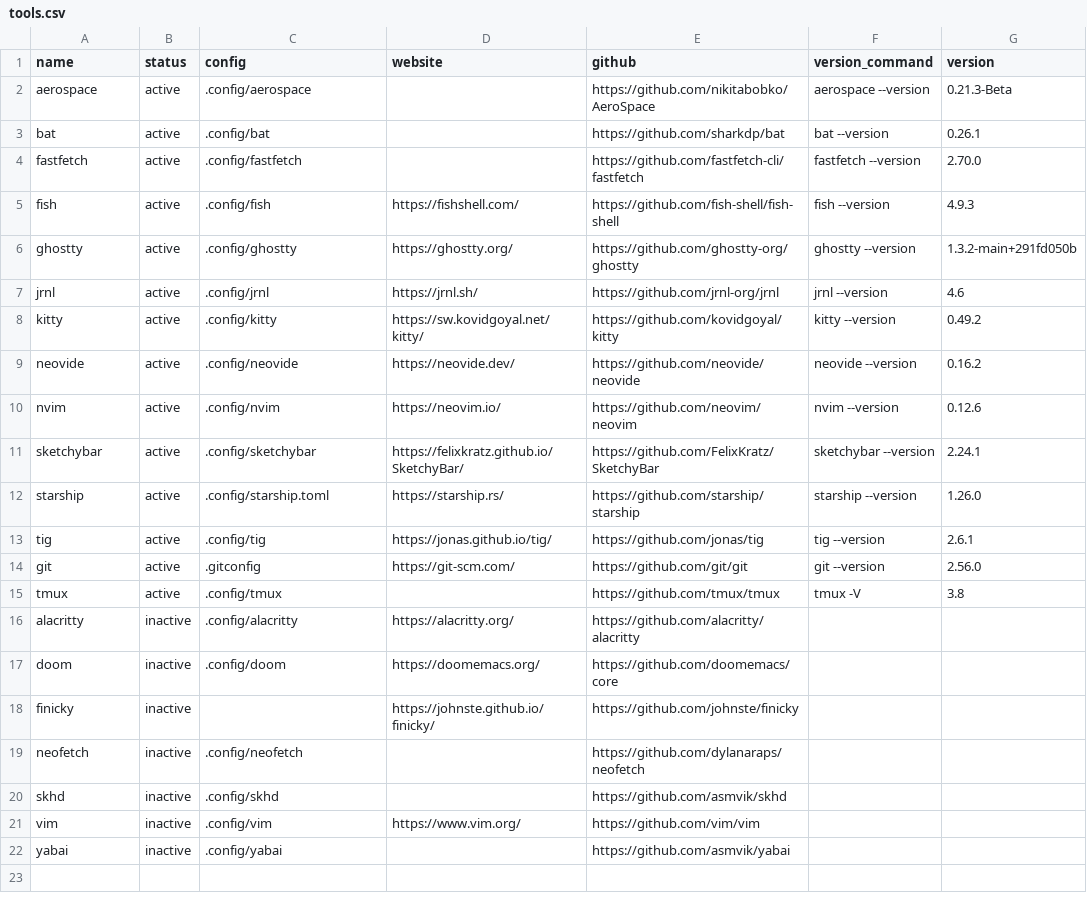
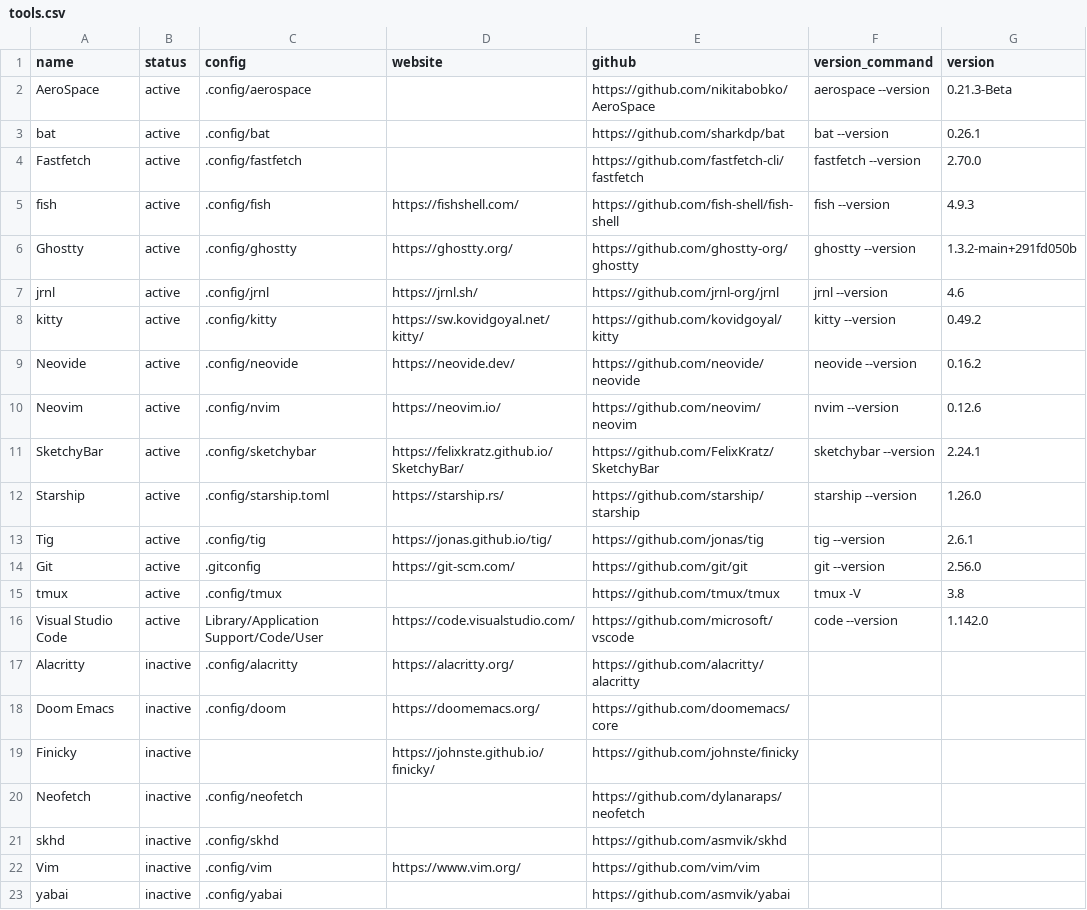
Before and after one commit to hezhizhen/dotfiles, a CSV file: tools.csv, drawn as a sheet.

Commit message:
add code and rename tools

```diff
--- a/tools.csv
+++ b/tools.csv
@@ -1,22 +1,23 @@
 name,status,config,website,github,version_command,version
-aerospace,active,.config/aerospace,,https://github.com/nikitabobko/AeroSpace,aerospace --version,0.21.3-Beta
+AeroSpace,active,.config/aerospace,,https://github.com/nikitabobko/AeroSpace,aerospace --version,0.21.3-Beta
 bat,active,.config/bat,,https://github.com/sharkdp/bat,bat --version,0.26.1
-fastfetch,active,.config/fastfetch,,https://github.com/fastfetch-cli/fastfetch,fastfetch --version,2.70.0
+Fastfetch,active,.config/fastfetch,,https://github.com/fastfetch-cli/fastfetch,fastfetch --version,2.70.0
 fish,active,.config/fish,https://fishshell.com/,https://github.com/fish-shell/fish-shell,fish --version,4.9.3
-ghostty,active,.config/ghostty,https://ghostty.org/,https://github.com/ghostty-org/ghostty,ghostty --version,1.3.2-main+291fd050b
+Ghostty,active,.config/ghostty,https://ghostty.org/,https://github.com/ghostty-org/ghostty,ghostty --version,1.3.2-main+291fd050b
 jrnl,active,.config/jrnl,https://jrnl.sh/,https://github.com/jrnl-org/jrnl,jrnl --version,4.6
 kitty,active,.config/kitty,https://sw.kovidgoyal.net/kitty/,https://github.com/kovidgoyal/kitty,kitty --version,0.49.2
-neovide,active,.config/neovide,https://neovide.dev/,https://github.com/neovide/neovide,neovide --version,0.16.2
-nvim,active,.config/nvim,https://neovim.io/,https://github.com/neovim/neovim,nvim --version,0.12.6
-sketchybar,active,.config/sketchybar,https://felixkratz.github.io/SketchyBar/,https://github.com/FelixKratz/SketchyBar,sketchybar --version,2.24.1
-starship,active,.config/starship.toml,https://starship.rs/,https://github.com/starship/starship,starship --version,1.26.0
-tig,active,.config/tig,https://jonas.github.io/tig/,https://github.com/jonas/tig,tig --version,2.6.1
-git,active,.gitconfig,https://git-scm.com/,https://github.com/git/git,git --version,2.56.0
+Neovide,active,.config/neovide,https://neovide.dev/,https://github.com/neovide/neovide,neovide --version,0.16.2
+Neovim,active,.config/nvim,https://neovim.io/,https://github.com/neovim/neovim,nvim --version,0.12.6
+SketchyBar,active,.config/sketchybar,https://felixkratz.github.io/SketchyBar/,https://github.com/FelixKratz/SketchyBar,sketchybar --version,2.24.1
+Starship,active,.config/starship.toml,https://starship.rs/,https://github.com/starship/starship,starship --version,1.26.0
+Tig,active,.config/tig,https://jonas.github.io/tig/,https://github.com/jonas/tig,tig --version,2.6.1
+Git,active,.gitconfig,https://git-scm.com/,https://github.com/git/git,git --version,2.56.0
 tmux,active,.config/tmux,,https://github.com/tmux/tmux,tmux -V,3.8
-alacritty,inactive,.config/alacritty,https://alacritty.org/,https://github.com/alacritty/alacritty,,
-doom,inactive,.config/doom,https://doomemacs.org/,https://github.com/doomemacs/core,,
-finicky,inactive,,https://johnste.github.io/finicky/,https://github.com/johnste/finicky,,
-neofetch,inactive,.config/neofetch,,https://github.com/dylanaraps/neofetch,,
+Visual Studio Code,active,Library/Application Support/Code/User,https://code.visualstudio.com/,https://github.com/microsoft/vscode,code --version,1.142.0
+Alacritty,inactive,.config/alacritty,https://alacritty.org/,https://github.com/alacritty/alacritty,,
+Doom Emacs,inactive,.config/doom,https://doomemacs.org/,https://github.com/doomemacs/core,,
+Finicky,inactive,,https://johnste.github.io/finicky/,https://github.com/johnste/finicky,,
+Neofetch,inactive,.config/neofetch,,https://github.com/dylanaraps/neofetch,,
 skhd,inactive,.config/skhd,,https://github.com/asmvik/skhd,,
-vim,inactive,.config/vim,https://www.vim.org/,https://github.com/vim/vim,,
+Vim,inactive,.config/vim,https://www.vim.org/,https://github.com/vim/vim,,
 yabai,inactive,.config/yabai,,https://github.com/asmvik/yabai,,
```
Also changed, not shown: 2 other files.
